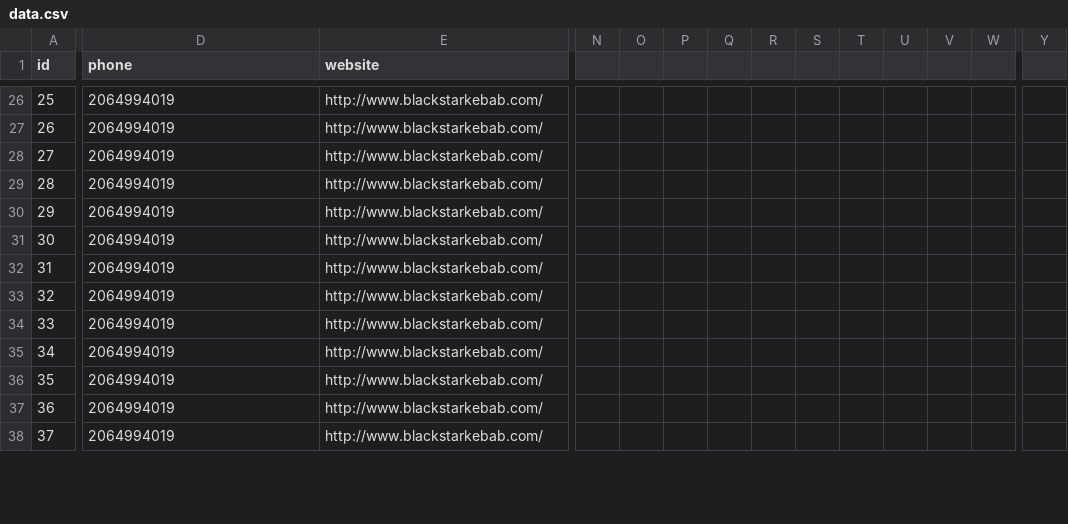
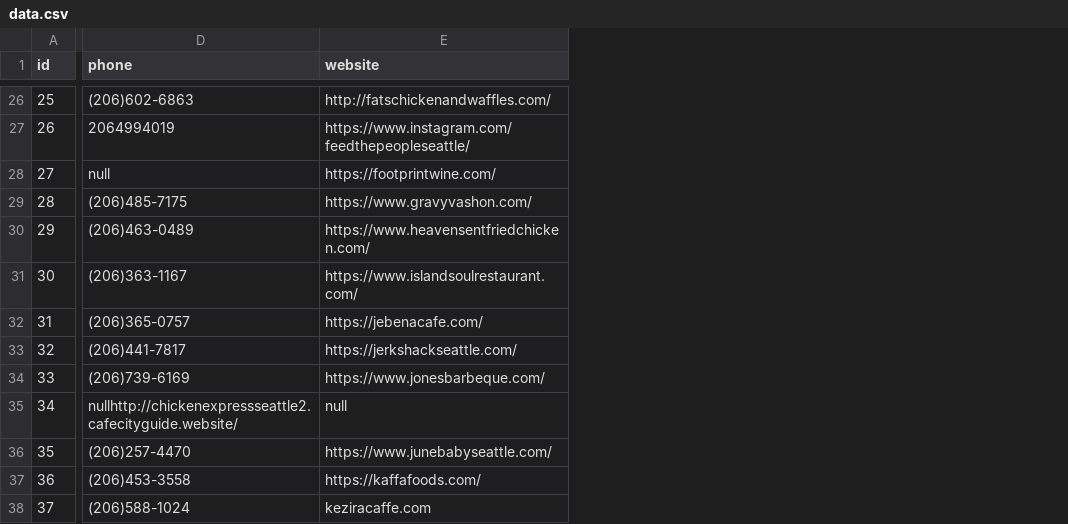
Before and after one commit to grantnsmith/uplift, a CSV file: db/data.csv, drawn as a sheet; only a part is shown, gaps mark what is left out; the diff covers the shown part only; the diff names each change by its address in the sheet, - before the commit and + after, or states it on an @@ line.

```diff
--- a/db/data.csv
+++ b/db/data.csv
-column N, empty
-column O, empty
-column P, empty
-column Q, empty
-column R, empty
-column S, empty
-column T, empty
-column U, empty
-column V, empty
-column W, empty
-column Y, empty
-D26 (phone): 2064994019
+D26 (phone): (206)602-6863
-E26 (website): http://www.blackstarkebab.com/
+E26 (website): http://fatschickenandwaffles.com/
-E27 (website): http://www.blackstarkebab.com/
+E27 (website): https://www.instagram.com/feedthepeopleseattle/
-D28 (phone): 2064994019
+D28 (phone): null
-E28 (website): http://www.blackstarkebab.com/
+E28 (website): https://footprintwine.com/
-D29 (phone): 2064994019
+D29 (phone): (206)485-7175
-E29 (website): http://www.blackstarkebab.com/
+E29 (website): https://www.gravyvashon.com/
-D30 (phone): 2064994019
+D30 (phone): (206)463-0489
-E30 (website): http://www.blackstarkebab.com/
+E30 (website): https://www.heavensentfriedchicken.com/
-D31 (phone): 2064994019
+D31 (phone): (206)363-1167
-E31 (website): http://www.blackstarkebab.com/
+E31 (website): https://www.islandsoulrestaurant.com/
-D32 (phone): 2064994019
+D32 (phone): (206)365-0757
-E32 (website): http://www.blackstarkebab.com/
+E32 (website): https://jebenacafe.com/
-D33 (phone): 2064994019
+D33 (phone): (206)441-7817
-E33 (website): http://www.blackstarkebab.com/
+E33 (website): https://jerkshackseattle.com/
-D34 (phone): 2064994019
+D34 (phone): (206)739-6169
-E34 (website): http://www.blackstarkebab.com/
+E34 (website): https://www.jonesbarbeque.com/
-D35 (phone): 2064994019
+D35 (phone): nullhttp://chickenexpressseattle2.cafecityguide.website/
-E35 (website): http://www.blackstarkebab.com/
+E35 (website): null
-D36 (phone): 2064994019
+D36 (phone): (206)257-4470
-E36 (website): http://www.blackstarkebab.com/
+E36 (website): https://www.junebabyseattle.com/
-D37 (phone): 2064994019
+D37 (phone): (206)453-3558
-E37 (website): http://www.blackstarkebab.com/
+E37 (website): https://kaffafoods.com/
-D38 (phone): 2064994019
+D38 (phone): (206)588-1024
-E38 (website): http://www.blackstarkebab.com/
+E38 (website): keziracaffe.com
```
Also changed, not shown: 115 edited cells elsewhere in this file, 1 other file.
